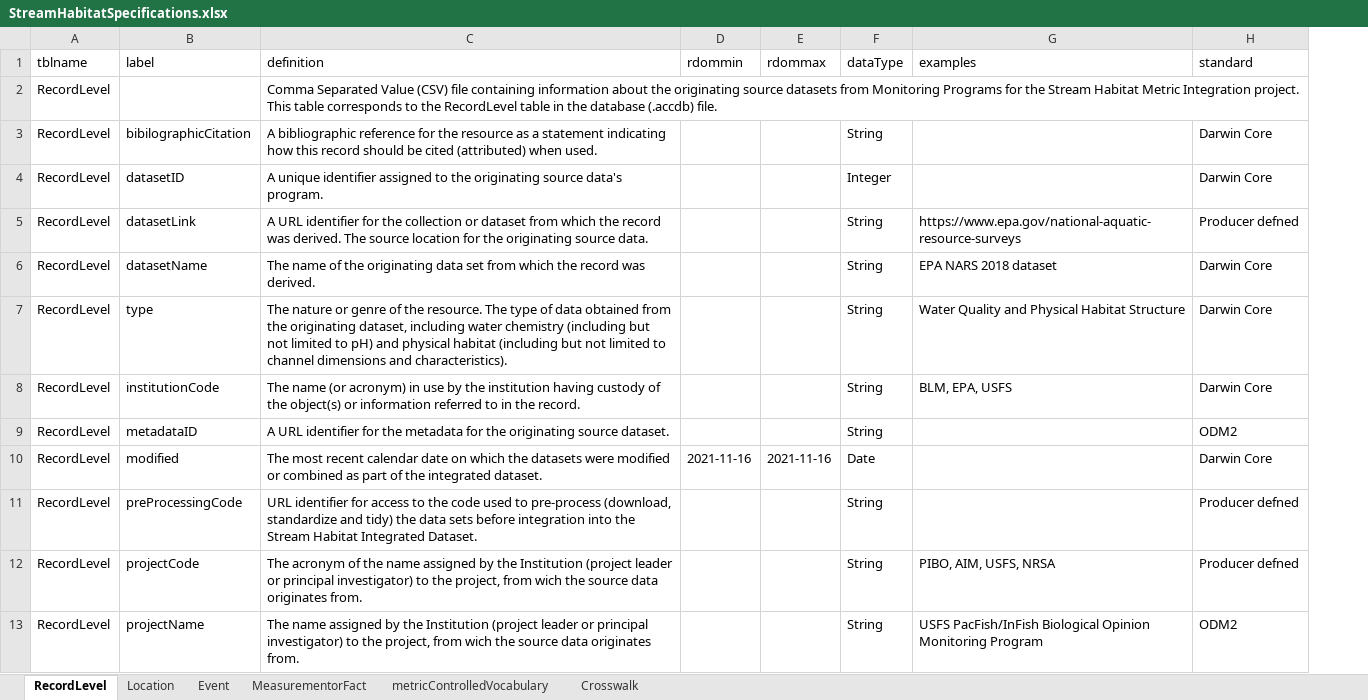
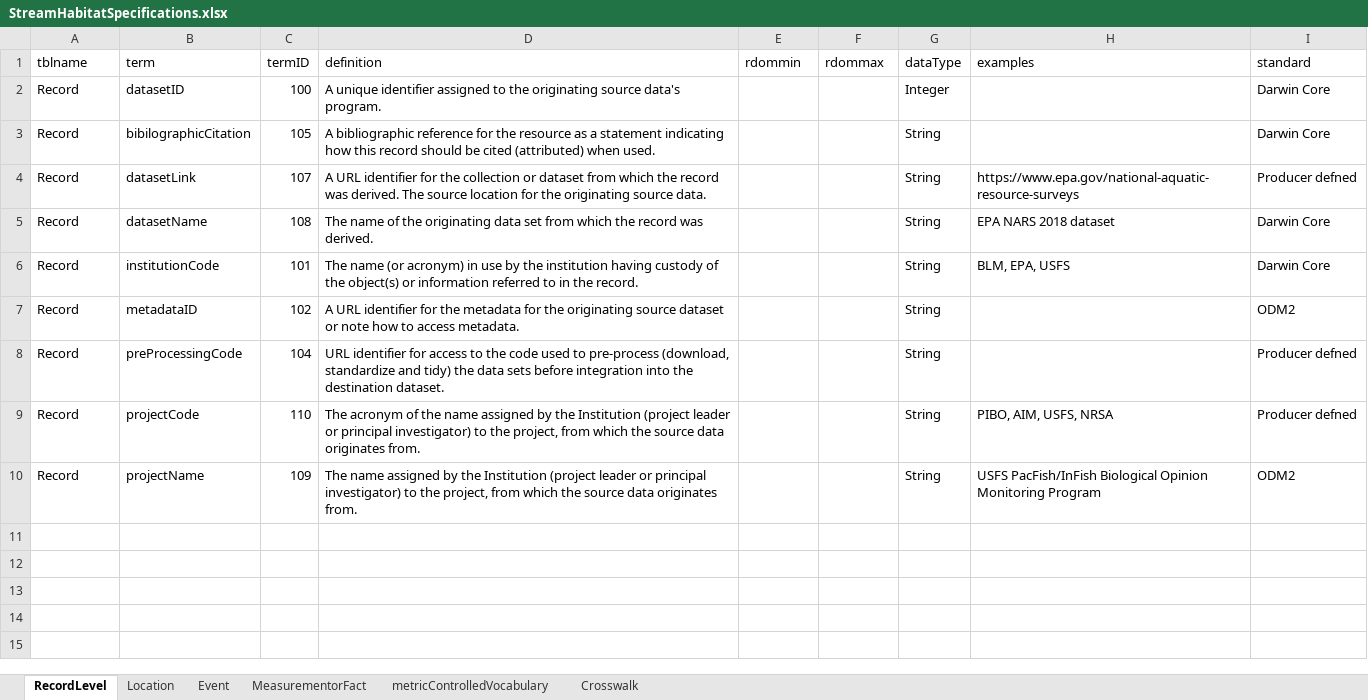
Before and after one commit to rascully/Stream-Monitoring-Data-Exchange-Specifications, an Excel workbook: Tables/StreamHabitatSpecifications.xlsx, sheet RecordLevel, drawn as a sheet; values as stored, in another font and other column widths than the file's, no borders; removed rows and columns are numbered as before the commit, all else as after; the diff names each change by its address in the sheet, - before the commit and + after, or states it on an @@ line.

```diff
--- a/Tables/StreamHabitatSpecifications.xlsx (sheet RecordLevel)
+++ b/Tables/StreamHabitatSpecifications.xlsx (sheet RecordLevel)
+column C (termID), row 2: 100; rows 4-10: 107 | 108 | 101 | 102 | 104 | 110 | 109
-B1: label
+B1: term
-row 2: RecordLevel |  | Comma Separated Value (CSV) file containing information about the originating source datasets from Monitoring Programs for the Stream Habitat Metric Integration project. This table corresponds to the RecordLevel table in the database (.accdb) file.
-row 3: RecordLevel | bibilographicCitation | A bibliographic reference for the resource as a statement indicating how this record should be cited (attributed) when used. |  |  | String |  | Darwin Core
-A2 (tblname): RecordLevel
+A2 (tblname): Record
+row 3: Record | bibilographicCitation | 105 | A bibliographic reference for the resource as a statement indicating how this record should be cited (attributed) when used. |  |  | String |  | Darwin Core
-A4:A5 (tblname): RecordLevel
+A4:A5 (tblname): Record
-row 7: RecordLevel | type | The nature or genre of the resource. The type of data obtained from the originating dataset, including water chemistry (including but not limited to pH) and physical habitat (including but not limited to channel dimensions and characteristics). |  |  | String | Water Quality and Physical Habitat Structure | Darwin Core
-A6:A7 (tblname): RecordLevel
+A6:A7 (tblname): Record
-D7 (definition): …originating source dataset.
+D7 (definition): …originating source dataset or note how to access metadata.
-row 10: RecordLevel | modified | The most recent calendar date on which the datasets were modified or combined as part of the integrated dataset. | 2021-11-16 | 2021-11-16 | Date |  | Darwin Core
-A8:A10 (tblname): RecordLevel
+A8:A10 (tblname): Record
-D8 (definition): …into the Stream Habitat Integrated Dataset.
+D8 (definition): …into the destination dataset.
-D9 (definition): …project, from wich the source…
+D9 (definition): …project, from which the source…
-D10 (definition): …project, from wich the source…
+D10 (definition): …project, from which the source…
```
Also changed, not shown: sheet Crosswalk, sheet metricControlledVocabulary, sheet Location, sheet MeasurementorFact, sheet Event, Data/Metadata.xlsx, Data/MetadataDictionary_v1.xlsx, 15 other files.
